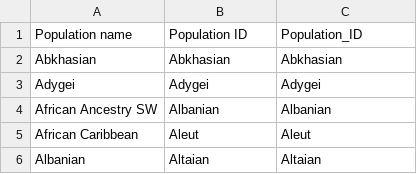
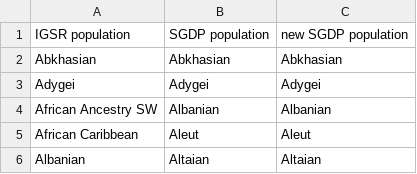
Before and after one commit to SauersML/genomic_pca, a TSV file: data/subpopulation_lists.tsv, drawn as a sheet; only a part is shown; removed rows and columns are numbered as before the commit, all else as after; the diff names each change by its address in the sheet, - before the commit and + after, or states it on an @@ line.

Commit message:
Update subpopulation_lists.tsv

```diff
--- a/data/subpopulation_lists.tsv
+++ b/data/subpopulation_lists.tsv
-row 1: Population name | Population ID | Population_ID
+row 1: IGSR population | SGDP population | new SGDP population
```
